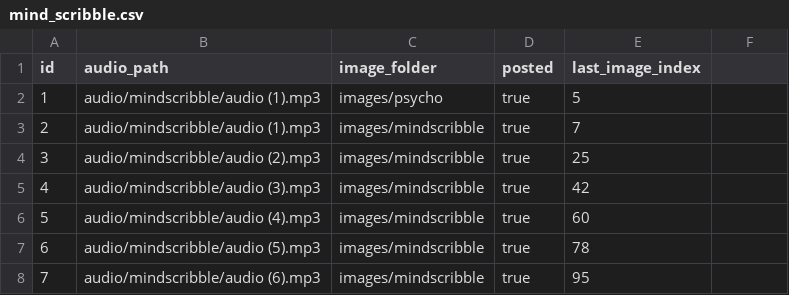
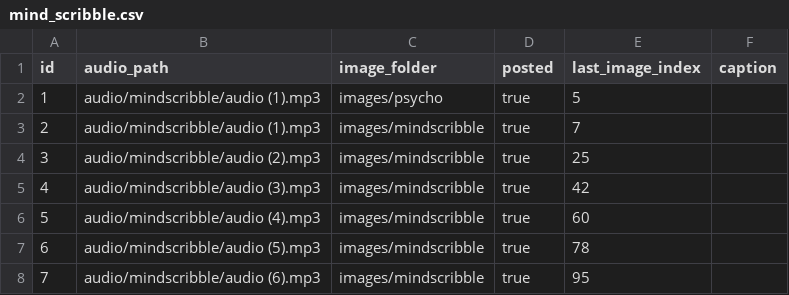
Before and after one commit to ansarisamaddev-byte/Automate-Video-Generator, a CSV file: mind_scribble.csv, drawn as a sheet; only a part is shown.

Commit message:
commit

```diff
--- a/mind_scribble.csv
+++ b/mind_scribble.csv
@@ -1,2 +1,2 @@
-id,audio_path,image_folder,posted,last_image_index
+id,audio_path,image_folder,posted,last_image_index,caption
 1,audio/mindscribble/audio (1).mp3,images/psycho,true,5
```
